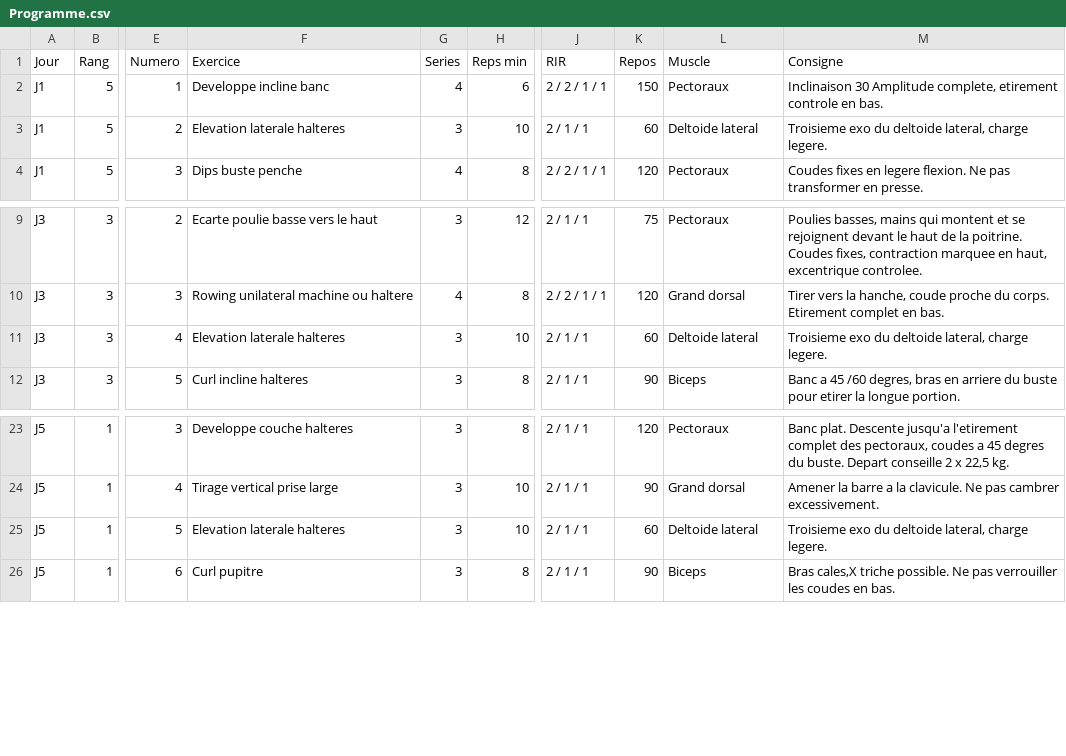
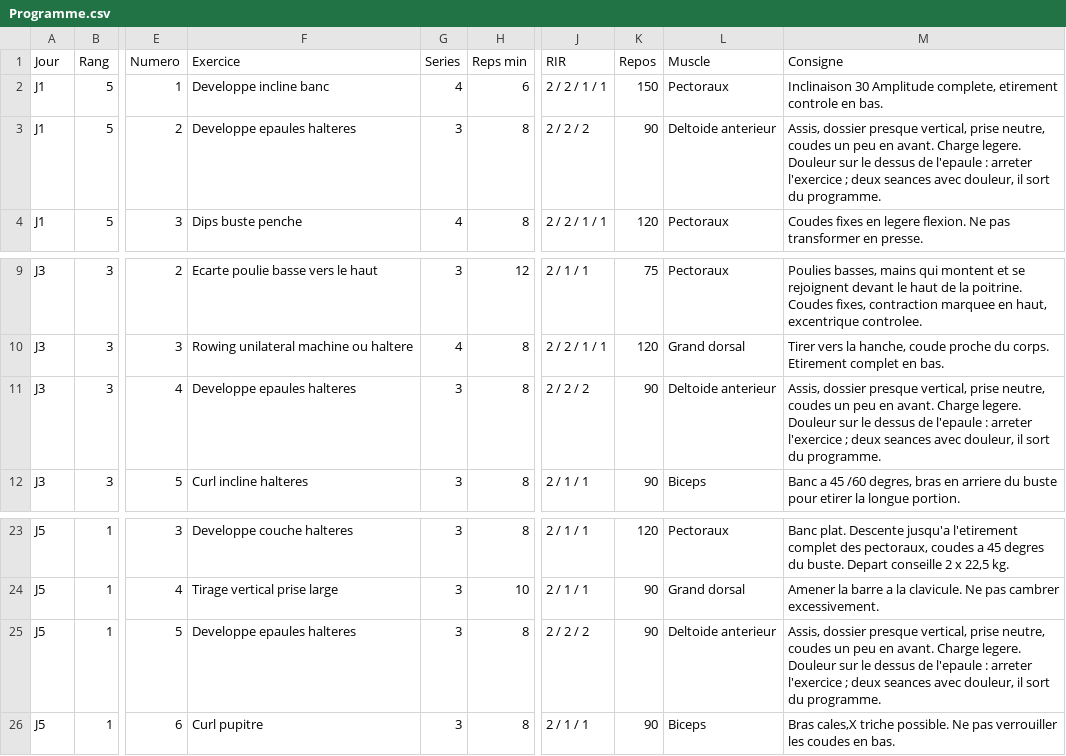
Before and after one commit to Tacion602/Muscu, a CSV file: classeur/Programme.csv, drawn as a sheet; only a part is shown, gaps mark what is left out; the diff names each change by its address in the sheet, - before the commit and + after, or states it on an @@ line.

```diff
--- a/classeur/Programme.csv
+++ b/classeur/Programme.csv
-F3 (Exercice): Elevation laterale halteres
+F3 (Exercice): Developpe epaules halteres
-H3 (Reps min): 10
+H3 (Reps min): 8
-J3 (RIR): 2 / 1 / 1
+J3 (RIR): 2 / 2 / 2
-K3 (Repos): 60
+K3 (Repos): 90
-L3 (Muscle): Deltoide lateral
+L3 (Muscle): Deltoide anterieur
-M3 (Consigne): Troisieme exo du deltoide lateral, charge legere.
+M3 (Consigne): Assis, dossier presque vertical, prise neutre, coudes un peu en avant. Charge legere. Douleur sur le dessus de l'epaule : arreter l'exercice ; deux seances avec douleur, il sort du programme.
-F11 (Exercice): Elevation laterale halteres
+F11 (Exercice): Developpe epaules halteres
-H11 (Reps min): 10
+H11 (Reps min): 8
-J11 (RIR): 2 / 1 / 1
+J11 (RIR): 2 / 2 / 2
-K11 (Repos): 60
+K11 (Repos): 90
-L11 (Muscle): Deltoide lateral
+L11 (Muscle): Deltoide anterieur
-M11 (Consigne): Troisieme exo du deltoide lateral, charge legere.
+M11 (Consigne): Assis, dossier presque vertical, prise neutre, coudes un peu en avant. Charge legere. Douleur sur le dessus de l'epaule : arreter l'exercice ; deux seances avec douleur, il sort du programme.
-F25 (Exercice): Elevation laterale halteres
+F25 (Exercice): Developpe epaules halteres
-H25 (Reps min): 10
+H25 (Reps min): 8
-J25 (RIR): 2 / 1 / 1
+J25 (RIR): 2 / 2 / 2
-K25 (Repos): 60
+K25 (Repos): 90
-L25 (Muscle): Deltoide lateral
+L25 (Muscle): Deltoide anterieur
-M25 (Consigne): Troisieme exo du deltoide lateral, charge legere.
+M25 (Consigne): Assis, dossier presque vertical, prise neutre, coudes un peu en avant. Charge legere. Douleur sur le dessus de l'epaule : arreter l'exercice ; deux seances avec douleur, il sort du programme.
```
Also changed, not shown: 7 other files.
